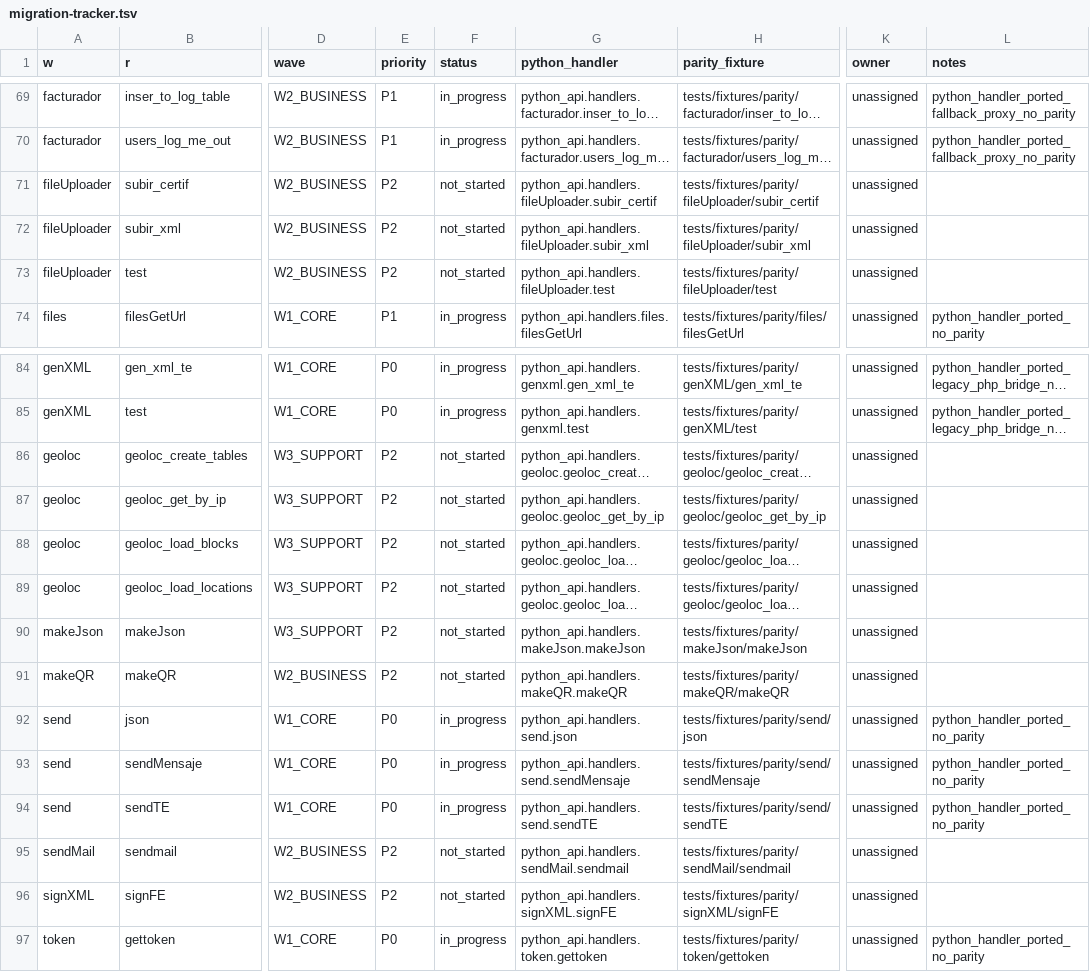
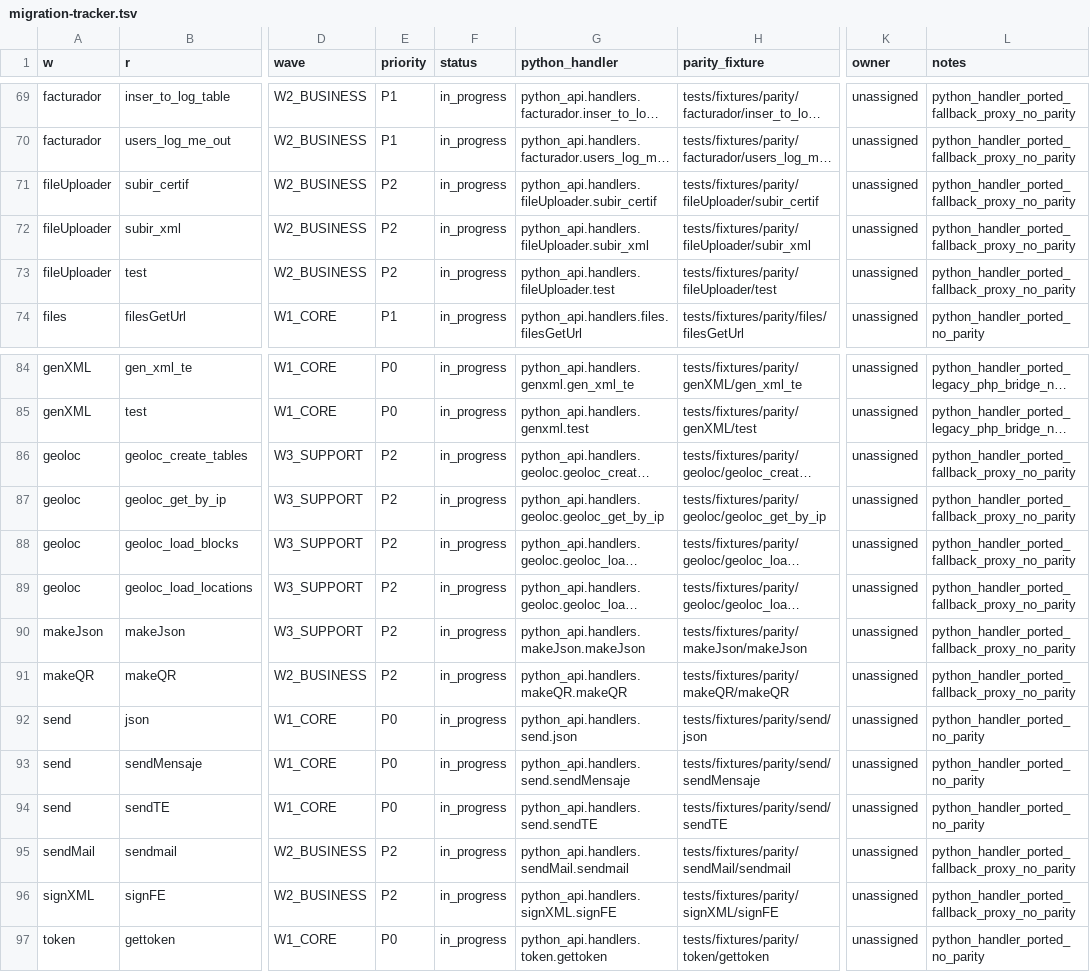
Before and after one commit to CRLibre/API_Hacienda, a TSV file: migration/python-api/python_api/data/migration-tracker.tsv, drawn as a sheet; only a part is shown, gaps mark what is left out; long unchanged cells end in …; the diff covers the shown part only; the diff names each change by its address in the sheet, - before the commit and + after, or states it on an @@ line.

Commit message:
feat(migration): dispatch remaining legacy modules via python proxy handlers

```diff
--- a/migration/python-api/python_api/data/migration-tracker.tsv
+++ b/migration/python-api/python_api/data/migration-tracker.tsv
-F71:F73 (status): not_started
+F71:F73 (status): in_progress
-L71:L73 (notes): (empty)
+L71:L73 (notes): python_handler_ported_fallback_proxy_no_parity
-F86:F91 (status): not_started
+F86:F91 (status): in_progress
-L86:L91 (notes): (empty)
+L86:L91 (notes): python_handler_ported_fallback_proxy_no_parity
-F95:F96 (status): not_started
+F95:F96 (status): in_progress
-L95:L96 (notes): (empty)
+L95:L96 (notes): python_handler_ported_fallback_proxy_no_parity
```
Also changed, not shown: 28 edited cells elsewhere in this file, 4 other files.
